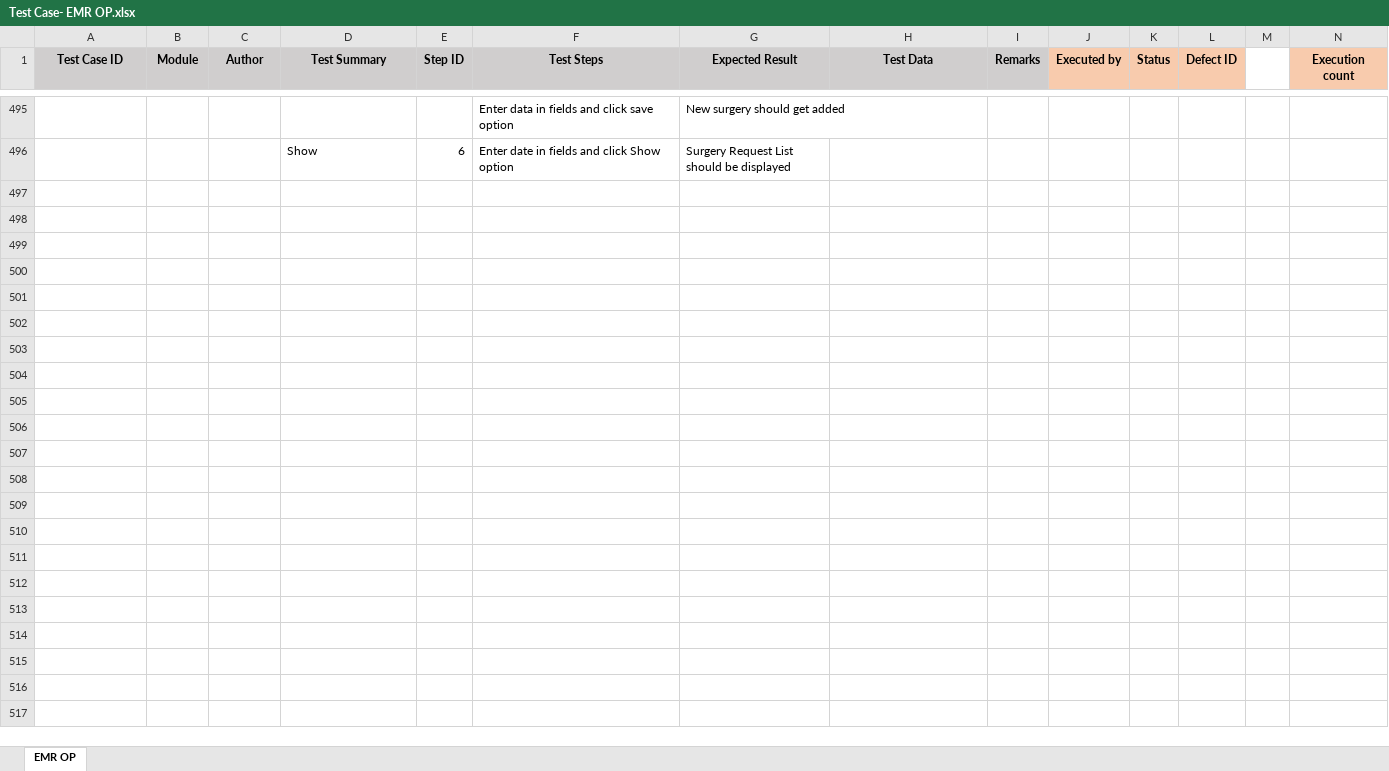
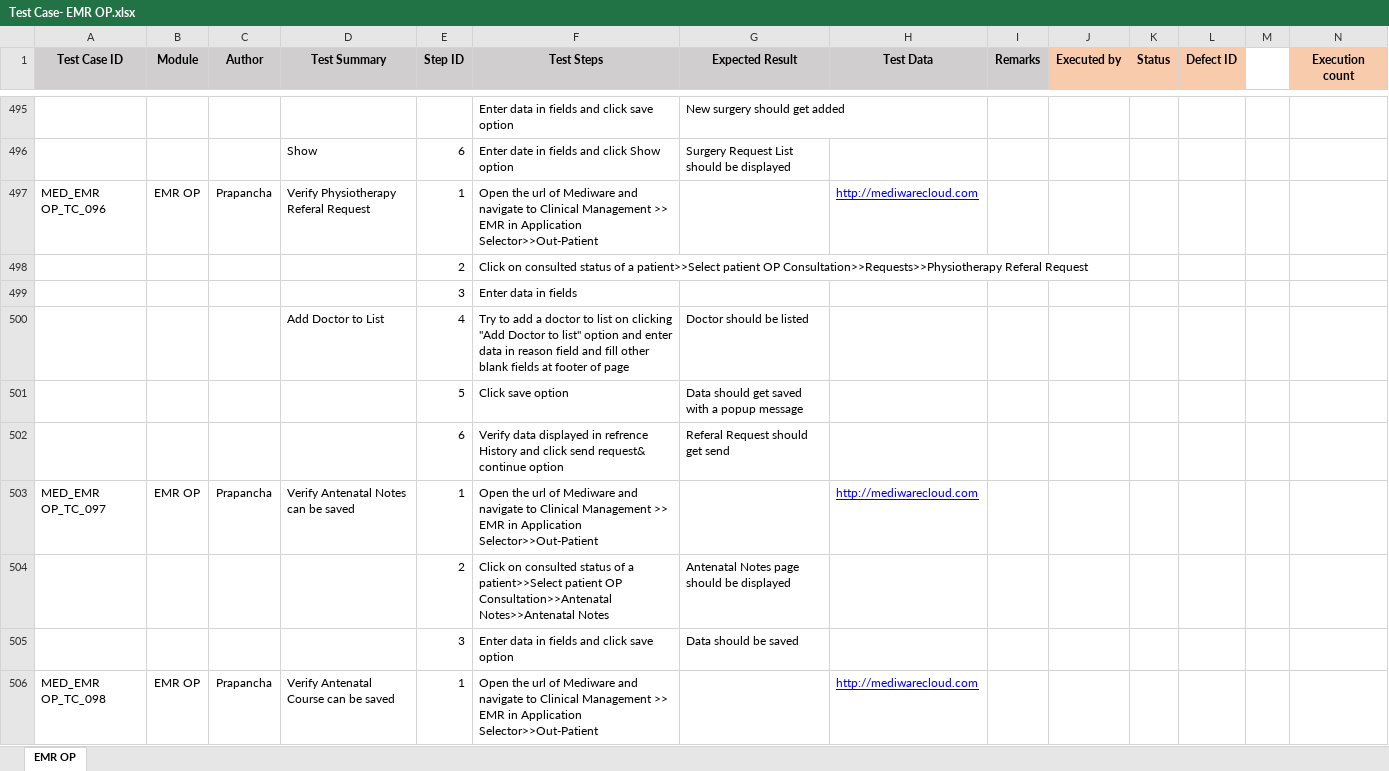
Before and after one commit to RijoJohnPatric/CentralRepository-Mediware, an Excel workbook: Test Case/Prapancha/Test Case- EMR OP.xlsx, sheet EMR OP, drawn as a sheet; only a part is shown, gaps mark what is left out; values as stored, in another font and other column widths than the file's, no borders; rows hold the shown columns only; the diff covers the shown part only; the diff names each change by its address in the sheet, - before the commit and + after, or states it on an @@ line.

```diff
--- a/Test Case/Prapancha/Test Case- EMR OP.xlsx (sheet EMR OP)
+++ b/Test Case/Prapancha/Test Case- EMR OP.xlsx (sheet EMR OP)
+row 497: MED_EMR OP_TC_096 | EMR OP | Prapancha | Verify Physiotherapy Referal Request | 1 | Open the url of Mediware and navigate to Clinical Management >> EMR in Application Selector>>Out-Patient |  | http://mediwarecloud.com
+row 498:  |  |  |  | 2 | Click on consulted status of a patient>>Select patient OP Consultation>>Requests>>Physiotherapy Referal Request
+row 499:  |  |  |  | 3 | Enter data in fields
+row 500:  |  |  | Add Doctor to List | 4 | Try to add a doctor to list on clicking "Add Doctor to list" option and enter data in reason field and fill other blank fields at footer of page | Doctor should be listed
+row 501:  |  |  |  | 5 | Click save option | Data should get saved with a popup message
+row 502:  |  |  |  | 6 | Verify data displayed in refrence History and click send request& continue option | Referal Request should get send
+row 503: MED_EMR OP_TC_097 | EMR OP | Prapancha | Verify Antenatal Notes can be saved | 1 | Open the url of Mediware and navigate to Clinical Management >> EMR in Application Selector>>Out-Patient |  | http://mediwarecloud.com
+row 504:  |  |  |  | 2 | Click on consulted status of a patient>>Select patient OP Consultation>>Antenatal Notes>>Antenatal Notes | Antenatal Notes page should be displayed
+row 505:  |  |  |  | 3 | Enter data in fields and click save option | Data should be saved
+row 506: MED_EMR OP_TC_098 | EMR OP | Prapancha | Verify Antenatal Course can be saved | 1 | Open the url of Mediware and navigate to Clinical Management >> EMR in Application Selector>>Out-Patient |  | http://mediwarecloud.com
```
Also changed, not shown: 173 added rows and 8 edited cells elsewhere in this sheet, 1 other file.
